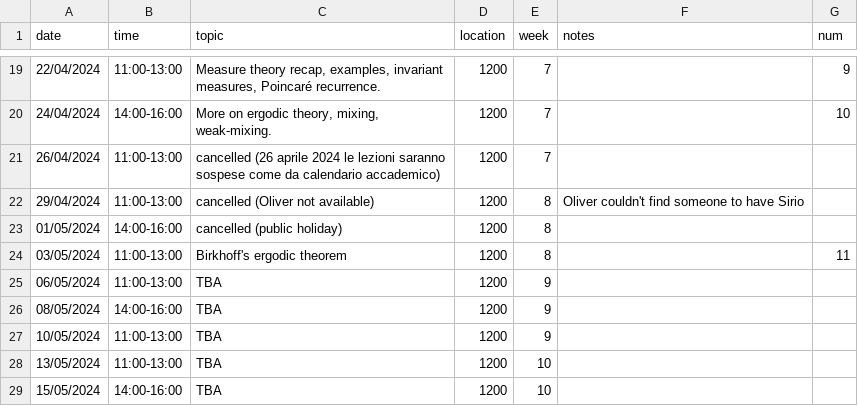
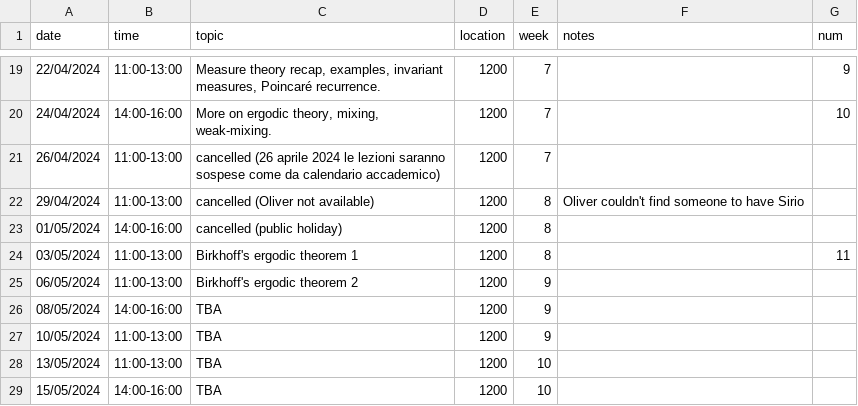
Before and after one commit to oliver-butterley/DS-intro, a CSV file: data/diary.csv, drawn as a sheet; only a part is shown, gaps mark what is left out.

Commit message:
diary

```diff
--- a/data/diary.csv
+++ b/data/diary.csv
@@ -23,4 +23,4 @@ date,time,topic,location,week,notes,num
 01/05/2024,14:00-16:00,cancelled (public holiday),1200,8,,
-03/05/2024,11:00-13:00,Birkhoff's ergodic theorem,1200,8,,11
-06/05/2024,11:00-13:00,TBA,1200,9,,
+03/05/2024,11:00-13:00,Birkhoff's ergodic theorem 1,1200,8,,11
+06/05/2024,11:00-13:00,Birkhoff's ergodic theorem 2,1200,9,,
 08/05/2024,14:00-16:00,TBA,1200,9,,
```
